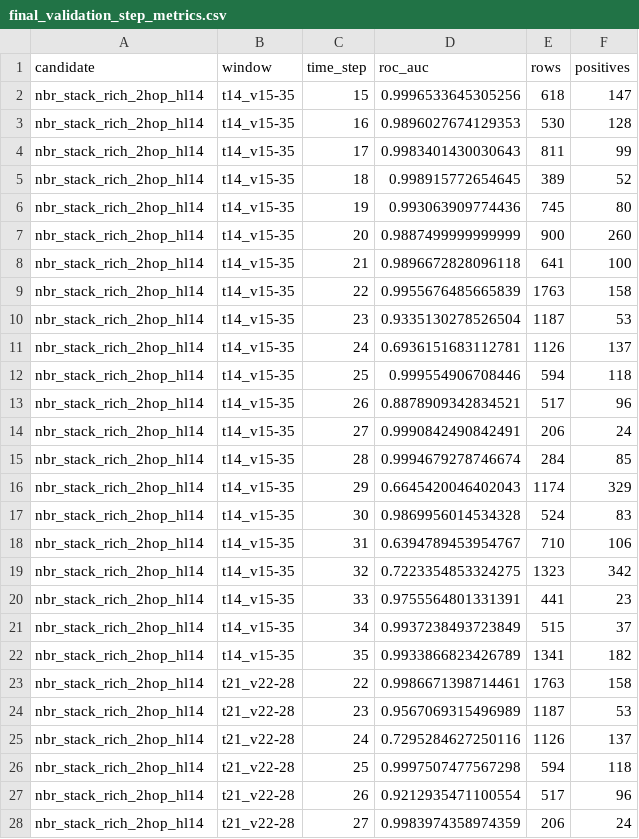
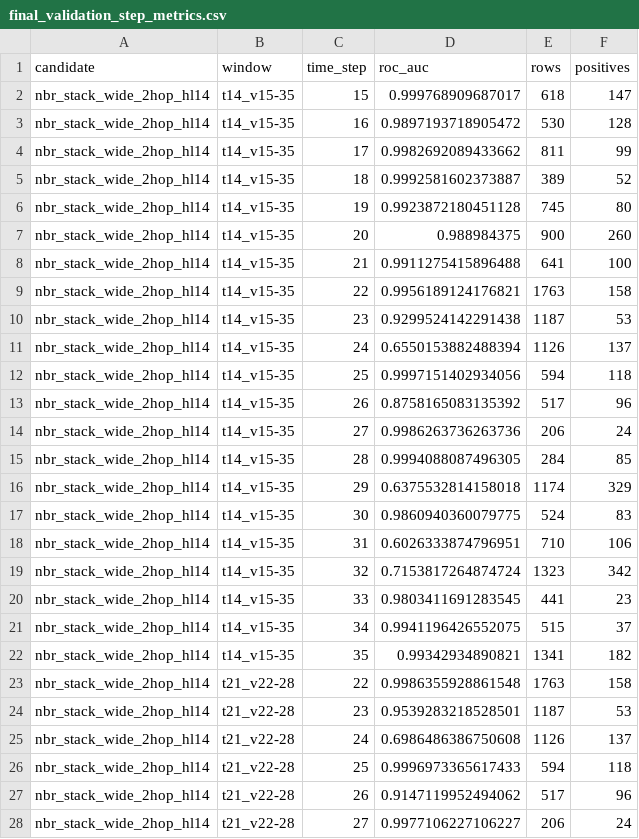
Before and after one commit to emmyyyli/BT4012-Kaggle-Competition, a CSV file: artifacts/final/final_validation_step_metrics.csv, drawn as a sheet; only a part is shown; the diff covers the shown part only.

```diff
--- a/artifacts/final/final_validation_step_metrics.csv
+++ b/artifacts/final/final_validation_step_metrics.csv
@@ -1,28 +1,28 @@
 candidate,window,time_step,roc_auc,rows,positives
-nbr_stack_rich_2hop_hl14,t14_v15-35,15,0.9996533645305256,618,147
-nbr_stack_rich_2hop_hl14,t14_v15-35,16,0.9896027674129353,530,128
-nbr_stack_rich_2hop_hl14,t14_v15-35,17,0.9983401430030643,811,99
-nbr_stack_rich_2hop_hl14,t14_v15-35,18,0.998915772654645,389,52
-nbr_stack_rich_2hop_hl14,t14_v15-35,19,0.993063909774436,745,80
-nbr_stack_rich_2hop_hl14,t14_v15-35,20,0.9887499999999999,900,260
-nbr_stack_rich_2hop_hl14,t14_v15-35,21,0.9896672828096118,641,100
-nbr_stack_rich_2hop_hl14,t14_v15-35,22,0.9955676485665839,1763,158
-nbr_stack_rich_2hop_hl14,t14_v15-35,23,0.9335130278526504,1187,53
-nbr_stack_rich_2hop_hl14,t14_v15-35,24,0.6936151683112781,1126,137
-nbr_stack_rich_2hop_hl14,t14_v15-35,25,0.999554906708446,594,118
-nbr_stack_rich_2hop_hl14,t14_v15-35,26,0.8878909342834521,517,96
-nbr_stack_rich_2hop_hl14,t14_v15-35,27,0.9990842490842491,206,24
-nbr_stack_rich_2hop_hl14,t14_v15-35,28,0.9994679278746674,284,85
-nbr_stack_rich_2hop_hl14,t14_v15-35,29,0.6645420046402043,1174,329
-nbr_stack_rich_2hop_hl14,t14_v15-35,30,0.9869956014534328,524,83
-nbr_stack_rich_2hop_hl14,t14_v15-35,31,0.6394789453954767,710,106
-nbr_stack_rich_2hop_hl14,t14_v15-35,32,0.7223354853324275,1323,342
-nbr_stack_rich_2hop_hl14,t14_v15-35,33,0.9755564801331391,441,23
-nbr_stack_rich_2hop_hl14,t14_v15-35,34,0.9937238493723849,515,37
-nbr_stack_rich_2hop_hl14,t14_v15-35,35,0.9933866823426789,1341,182
-nbr_stack_rich_2hop_hl14,t21_v22-28,22,0.9986671398714461,1763,158
-nbr_stack_rich_2hop_hl14,t21_v22-28,23,0.9567069315496989,1187,53
-nbr_stack_rich_2hop_hl14,t21_v22-28,24,0.7295284627250116,1126,137
-nbr_stack_rich_2hop_hl14,t21_v22-28,25,0.9997507477567298,594,118
-nbr_stack_rich_2hop_hl14,t21_v22-28,26,0.9212935471100554,517,96
-nbr_stack_rich_2hop_hl14,t21_v22-28,27,0.9983974358974359,206,24
+nbr_stack_wide_2hop_hl14,t14_v15-35,15,0.999768909687017,618,147
+nbr_stack_wide_2hop_hl14,t14_v15-35,16,0.9897193718905472,530,128
+nbr_stack_wide_2hop_hl14,t14_v15-35,17,0.9982692089433662,811,99
+nbr_stack_wide_2hop_hl14,t14_v15-35,18,0.9992581602373887,389,52
+nbr_stack_wide_2hop_hl14,t14_v15-35,19,0.9923872180451128,745,80
+nbr_stack_wide_2hop_hl14,t14_v15-35,20,0.988984375,900,260
+nbr_stack_wide_2hop_hl14,t14_v15-35,21,0.9911275415896488,641,100
+nbr_stack_wide_2hop_hl14,t14_v15-35,22,0.9956189124176821,1763,158
+nbr_stack_wide_2hop_hl14,t14_v15-35,23,0.9299524142291438,1187,53
+nbr_stack_wide_2hop_hl14,t14_v15-35,24,0.6550153882488394,1126,137
+nbr_stack_wide_2hop_hl14,t14_v15-35,25,0.9997151402934056,594,118
+nbr_stack_wide_2hop_hl14,t14_v15-35,26,0.8758165083135392,517,96
+nbr_stack_wide_2hop_hl14,t14_v15-35,27,0.9986263736263736,206,24
+nbr_stack_wide_2hop_hl14,t14_v15-35,28,0.9994088087496305,284,85
+nbr_stack_wide_2hop_hl14,t14_v15-35,29,0.6375532814158018,1174,329
+nbr_stack_wide_2hop_hl14,t14_v15-35,30,0.9860940360079775,524,83
+nbr_stack_wide_2hop_hl14,t14_v15-35,31,0.6026333874796951,710,106
+nbr_stack_wide_2hop_hl14,t14_v15-35,32,0.7153817264874724,1323,342
+nbr_stack_wide_2hop_hl14,t14_v15-35,33,0.9803411691283545,441,23
+nbr_stack_wide_2hop_hl14,t14_v15-35,34,0.9941196426552075,515,37
+nbr_stack_wide_2hop_hl14,t14_v15-35,35,0.99342934890821,1341,182
+nbr_stack_wide_2hop_hl14,t21_v22-28,22,0.9986355928861548,1763,158
+nbr_stack_wide_2hop_hl14,t21_v22-28,23,0.9539283218528501,1187,53
+nbr_stack_wide_2hop_hl14,t21_v22-28,24,0.6986486386750608,1126,137
+nbr_stack_wide_2hop_hl14,t21_v22-28,25,0.9996973365617433,594,118
+nbr_stack_wide_2hop_hl14,t21_v22-28,26,0.9147119952494062,517,96
+nbr_stack_wide_2hop_hl14,t21_v22-28,27,0.9977106227106227,206,24
```
Also changed, not shown: 64 edited cells elsewhere in this file, artifacts/final/final_validation_bootstrap.csv, artifacts/final/final_validation_seed_metrics.csv, 9 other files.
